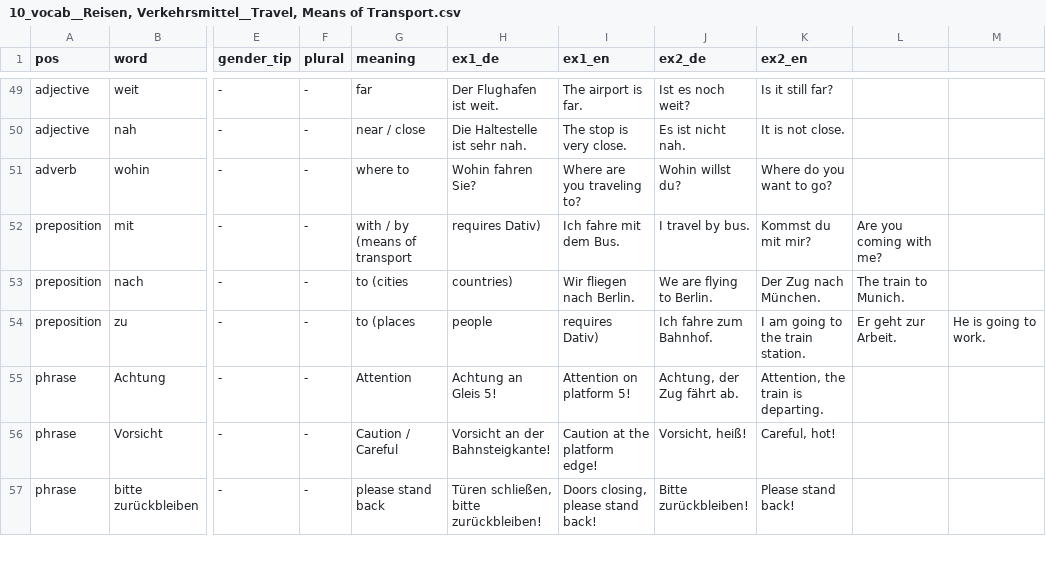
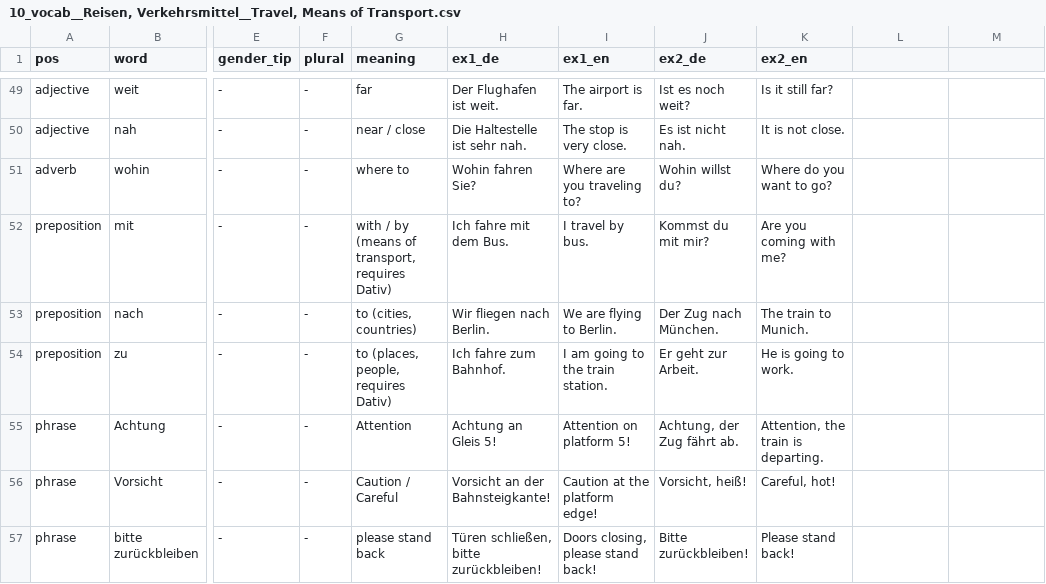
Before and after one commit to mahanfatehian/MAHIRA, a CSV file: data/seeds/menschen/a1/10_vocab__Reisen, Verkehrsmittel__Travel, Means of Transport.csv, drawn as a sheet; only a part is shown, gaps mark what is left out; the diff names each change by its address in the sheet, - before the commit and + after, or states it on an @@ line.

```diff
--- a/data/seeds/menschen/a1/10_vocab__Reisen, Verkehrsmittel__Travel, Means of Transport.csv
+++ b/data/seeds/menschen/a1/10_vocab__Reisen, Verkehrsmittel__Travel, Means of Transport.csv
-G52 (meaning): with / by (means of transport
+G52 (meaning): with / by (means of transport, requires Dativ)
-H52 (ex1_de): requires Dativ)
+H52 (ex1_de): Ich fahre mit dem Bus.
-I52 (ex1_en): Ich fahre mit dem Bus.
+I52 (ex1_en): I travel by bus.
-J52 (ex2_de): I travel by bus.
+J52 (ex2_de): Kommst du mit mir?
-K52 (ex2_en): Kommst du mit mir?
+K52 (ex2_en): Are you coming with me?
-L52: Are you coming with me?
+L52: (empty)
-G53 (meaning): to (cities
+G53 (meaning): to (cities, countries)
-H53 (ex1_de): countries)
+H53 (ex1_de): Wir fliegen nach Berlin.
-I53 (ex1_en): Wir fliegen nach Berlin.
+I53 (ex1_en): We are flying to Berlin.
-J53 (ex2_de): We are flying to Berlin.
+J53 (ex2_de): Der Zug nach München.
-K53 (ex2_en): Der Zug nach München.
+K53 (ex2_en): The train to Munich.
-L53: The train to Munich.
+L53: (empty)
-G54 (meaning): to (places
+G54 (meaning): to (places, people, requires Dativ)
-H54 (ex1_de): people
+H54 (ex1_de): Ich fahre zum Bahnhof.
-I54 (ex1_en): requires Dativ)
+I54 (ex1_en): I am going to the train station.
-J54 (ex2_de): Ich fahre zum Bahnhof.
+J54 (ex2_de): Er geht zur Arbeit.
-K54 (ex2_en): I am going to the train station.
+K54 (ex2_en): He is going to work.
-L54: Er geht zur Arbeit.
+L54: (empty)
-M54: He is going to work.
+M54: (empty)
```
Also changed, not shown: data/seeds/menschen/a1/14_vocab__Wohnen__Living.csv, data/seeds/menschen/a1/1_vocab__Hallo!__Greetings, introductions, the alphabet, numbers.csv, 8 other files.
